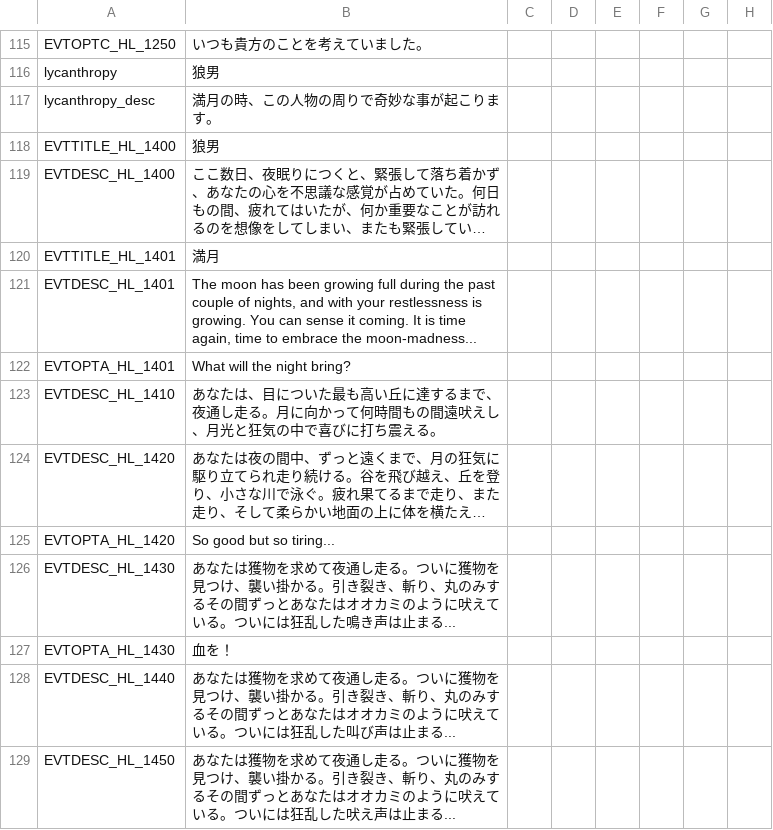
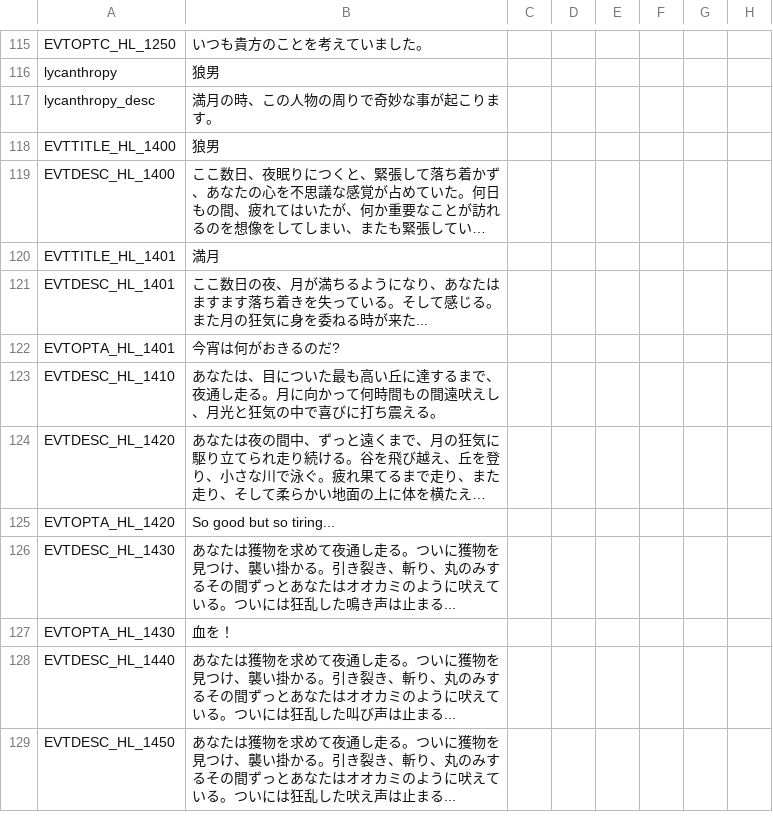
Before and after one commit to matanki-saito/CK2JPModAppendixI, a CSV file: source/localisation/v2_40c.csv, drawn as a sheet; only a part is shown, gaps mark what is left out; long unchanged cells end in …; the diff names each change by its address in the sheet, - before the commit and + after, or states it on an @@ line.

```diff
--- a/source/localisation/v2_40c.csv
+++ b/source/localisation/v2_40c.csv
-B121: The moon has been growing full during the past couple of nights, and with your restlessness is growing. You can sense it coming. It is time again, time to embrace the moon-madness...
+B121: ここ数日の夜、月が満ちるようになり、あなたはますます落ち着きを失っている。そして感じる。また月の狂気に身を委ねる時が来た...
-B122: What will the night bring?
+B122: 今宵は何がおきるのだ?
```
Also changed, not shown: source/localisation/DE.csv, source/localisation/v2_30.csv, 1 other file.
